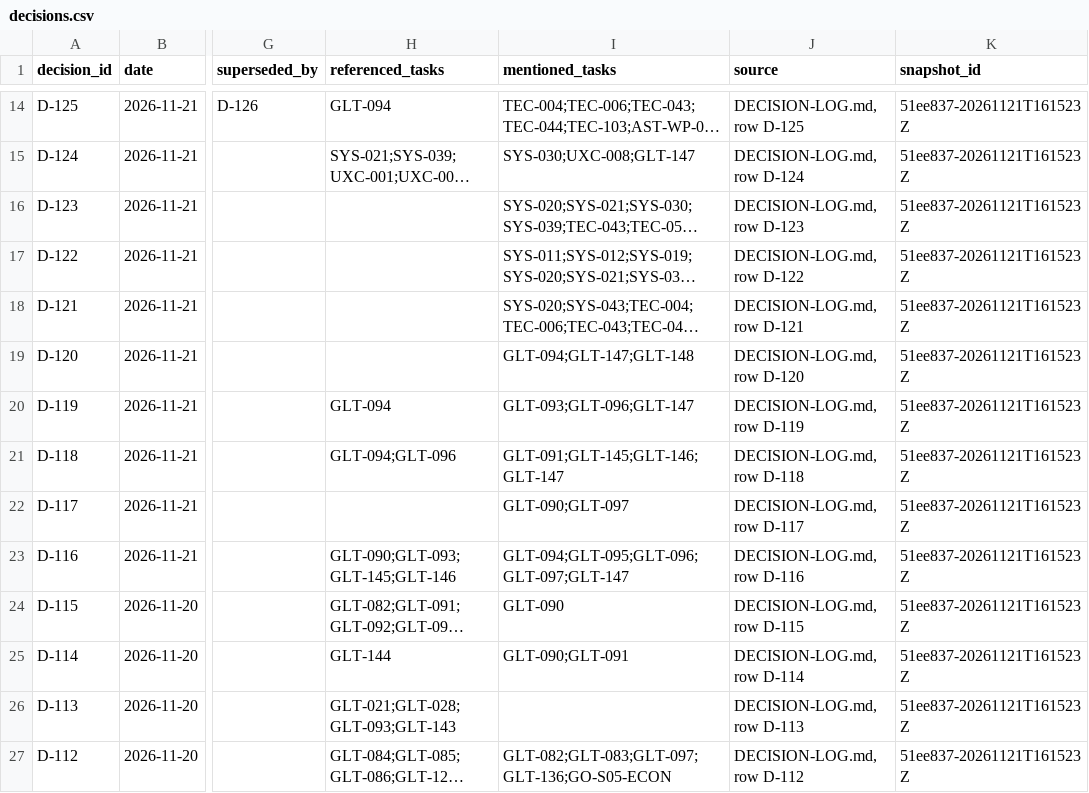
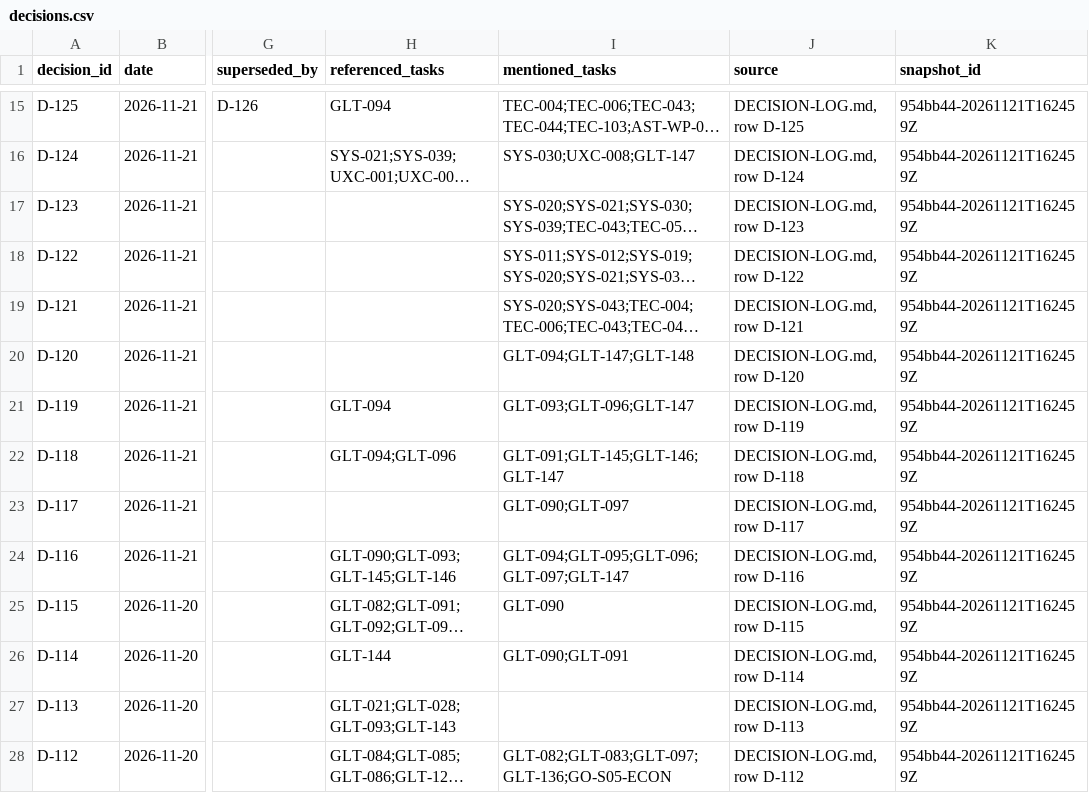
Before and after one commit to ksatriadipo/idle-space-courier-dashboard, a CSV file: data/decisions.csv, drawn as a sheet; only a part is shown, gaps mark what is left out; long unchanged cells end in …; addresses are those after the commit; the diff covers the shown part only; the diff names each change by its address in the sheet, - before the commit and + after, or states it on an @@ line.

```diff
--- a/data/decisions.csv
+++ b/data/decisions.csv
-K15:K28 (snapshot_id): 51ee837-20261121T161523Z
+K15:K28 (snapshot_id): 954bb44-20261121T162459Z
```
Also changed, not shown: 1 added row and 107 edited cells elsewhere in this file, data/runs.csv, data/schedule.csv, 5 other files.
